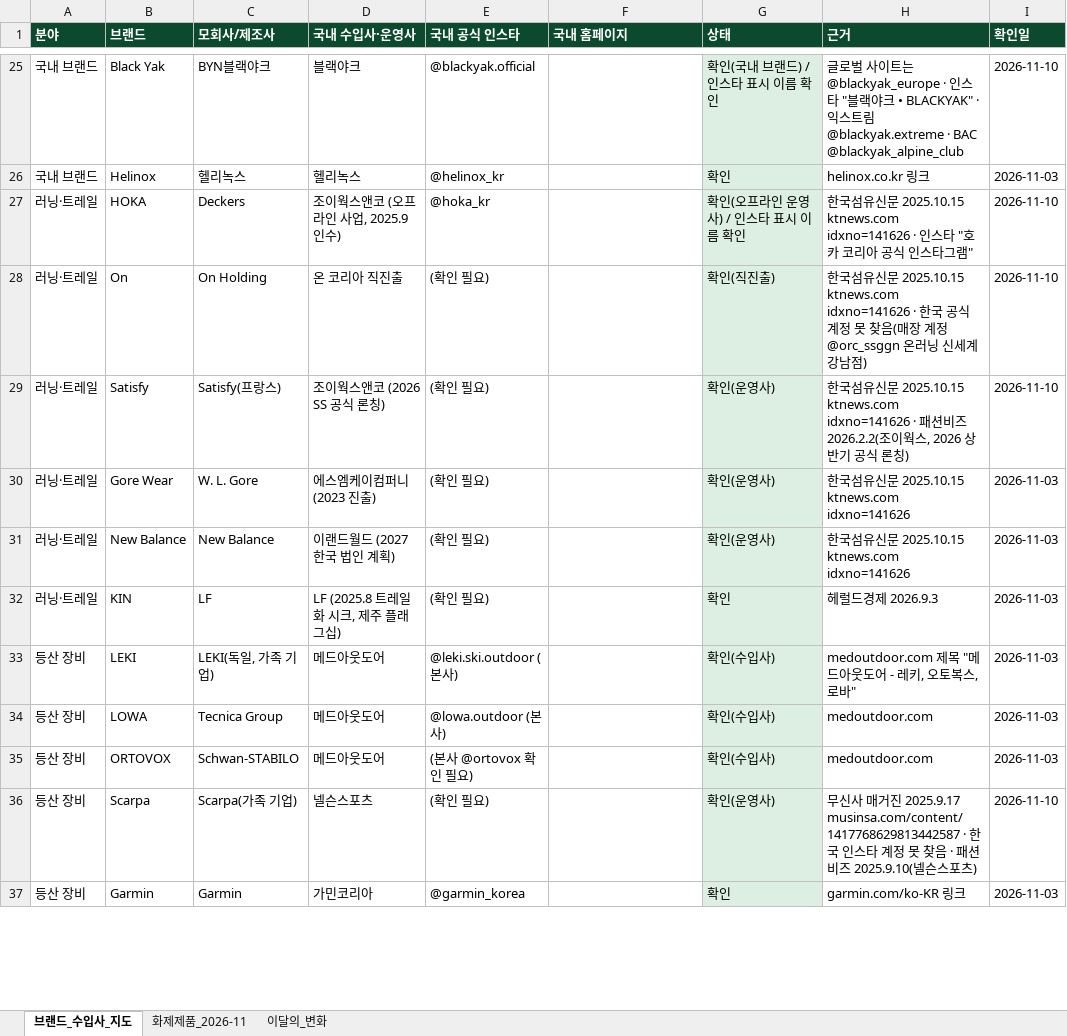
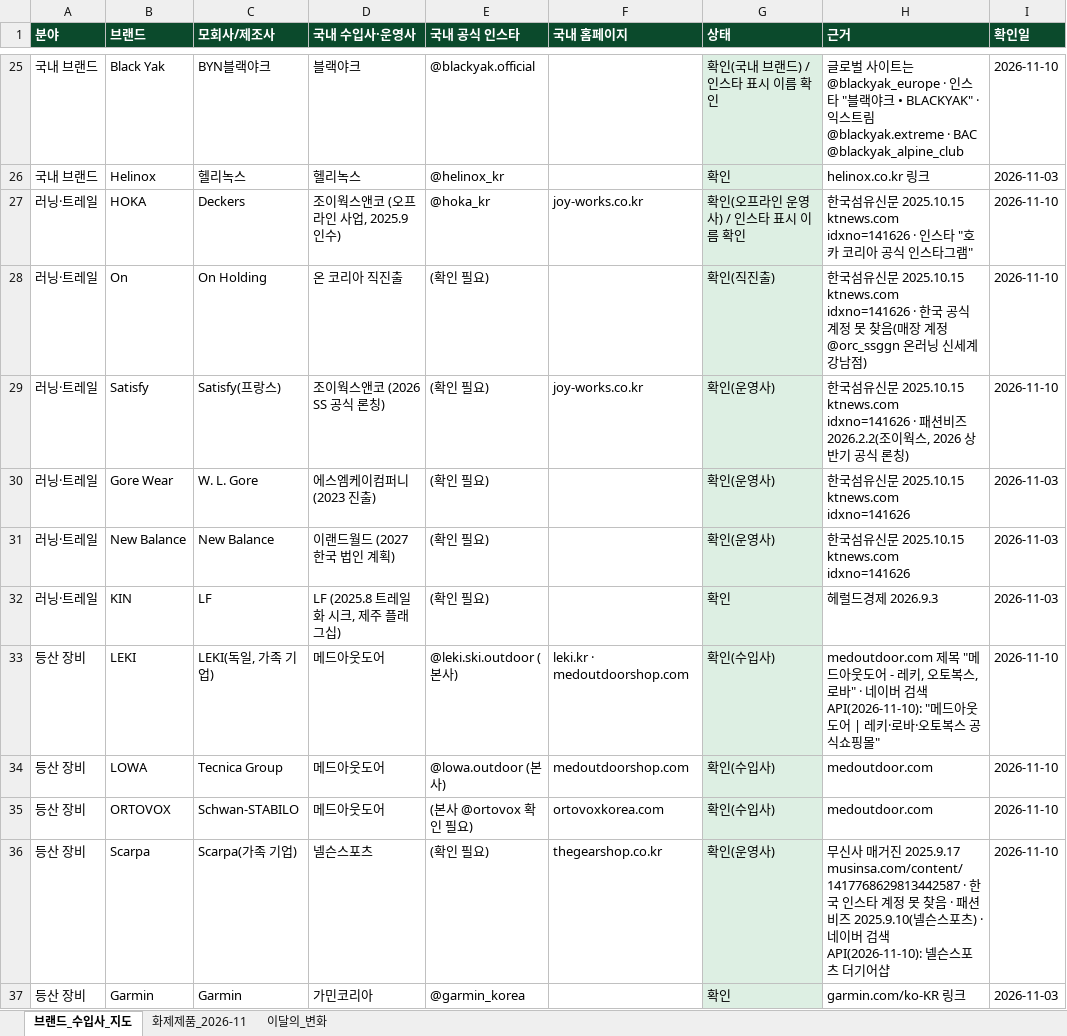
Before and after one commit to wonjoolee/sankit-media, an Excel workbook: research/SANKIT_브랜드_수입사_지도.xlsx, sheet 브랜드_수입사_지도, drawn as a sheet; only a part is shown, gaps mark what is left out; values as stored, in another font and other column widths than the file's, no borders; the diff covers the shown part only; the diff names each change by its address in the sheet, - before the commit and + after, or states it on an @@ line.

```diff
--- a/research/SANKIT_브랜드_수입사_지도.xlsx (sheet 브랜드_수입사_지도)
+++ b/research/SANKIT_브랜드_수입사_지도.xlsx (sheet 브랜드_수입사_지도)
-F27 (국내 홈페이지): (empty)
+F27 (국내 홈페이지): joy-works.co.kr
-F29 (국내 홈페이지): (empty)
+F29 (국내 홈페이지): joy-works.co.kr
-F33 (국내 홈페이지): (empty)
+F33 (국내 홈페이지): leki.kr · medoutdoorshop.com
-H33 (근거): …, 로바"
+H33 (근거): …, 로바" · 네이버 검색 API(2026-11-10): "메드아웃도어 | 레키·로바·오토복스 공식쇼핑몰"
-I33:I35 (확인일): 2026-11-03
+I33:I35 (확인일): 2026-11-10
-F34 (국내 홈페이지): (empty)
+F34 (국내 홈페이지): medoutdoorshop.com
-F35 (국내 홈페이지): (empty)
+F35 (국내 홈페이지): ortovoxkorea.com
-F36 (국내 홈페이지): (empty)
+F36 (국내 홈페이지): thegearshop.co.kr
-H36 (근거): …츠)
+H36 (근거): …츠) · 네이버 검색 API(2026-11-10): 넬슨스포츠 더기어샵
```
Also changed, not shown: 7 added rows, 119 edited cells and cell formats elsewhere in this sheet, 3 other files.
